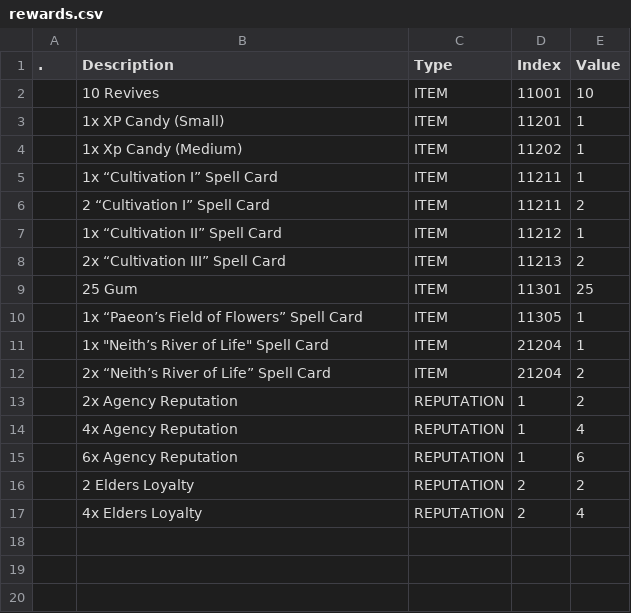
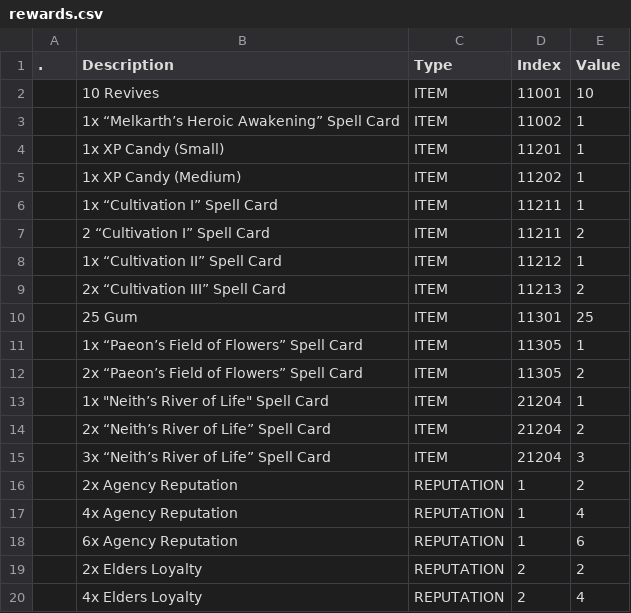
Before and after one commit to kanyaveral/kamigotchi, a CSV file: packages/contracts/deployment/world/data/quests/rewards.csv, drawn as a sheet.

```diff
--- a/packages/contracts/deployment/world/data/quests/rewards.csv
+++ b/packages/contracts/deployment/world/data/quests/rewards.csv
@@ -2,4 +2,5 @@
 ,10 Revives,ITEM,11001,10
+,1x “Melkarth’s Heroic Awakening” Spell Card,ITEM,11002,1
 ,1x XP Candy (Small),ITEM,11201,1
-,1x Xp Candy (Medium),ITEM,11202,1
+,1x XP Candy (Medium),ITEM,11202,1
 ,1x “Cultivation I” Spell Card,ITEM,11211,1
@@ -10,4 +11,6 @@
 ,1x “Paeon’s Field of Flowers” Spell Card,ITEM,11305,1
+,2x “Paeon’s Field of Flowers” Spell Card,ITEM,11305,2
 ,"1x ""Neith’s River of Life"" Spell Card",ITEM,21204,1
 ,2x “Neith’s River of Life” Spell Card,ITEM,21204,2
+,3x “Neith’s River of Life” Spell Card,ITEM,21204,3
 ,2x Agency Reputation,REPUTATION,1,2
@@ -15,3 +18,3 @@
 ,6x Agency Reputation,REPUTATION,1,6
-,2 Elders Loyalty,REPUTATION,2,2
+,2x Elders Loyalty,REPUTATION,2,2
 ,4x Elders Loyalty,REPUTATION,2,4
```
Also changed, not shown: packages/contracts/deployment/world/data/quests/objectives.csv, packages/contracts/deployment/world/data/quests/requirements.csv, 1 other file.
